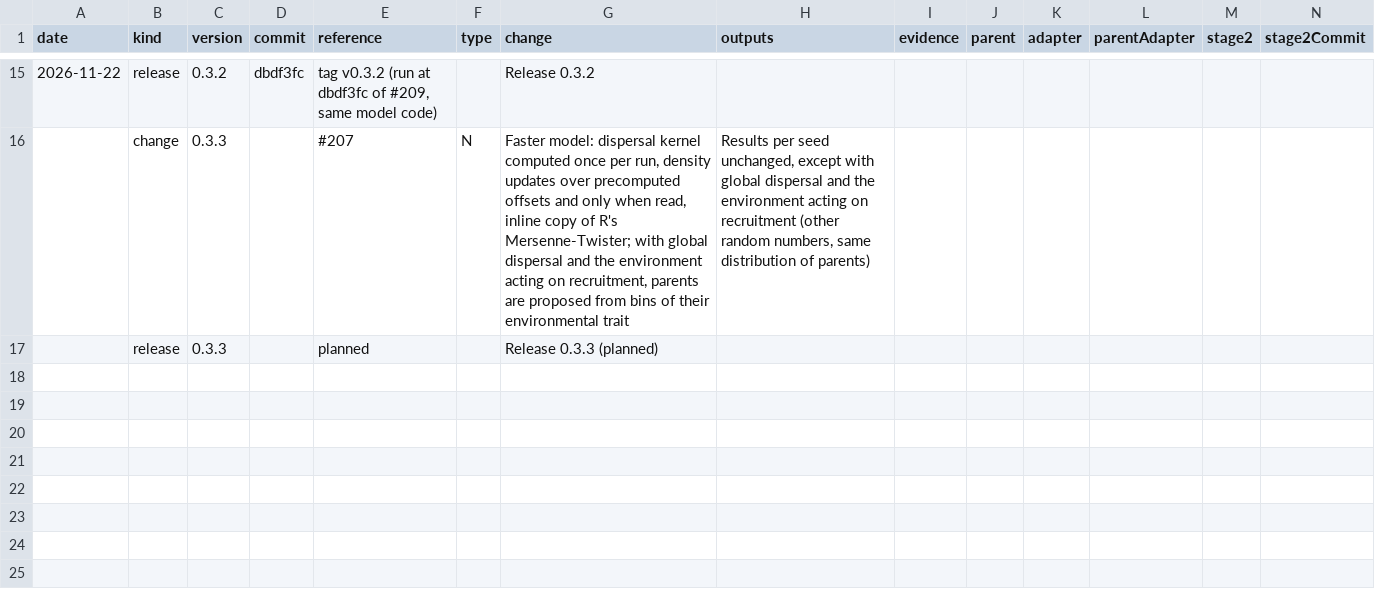
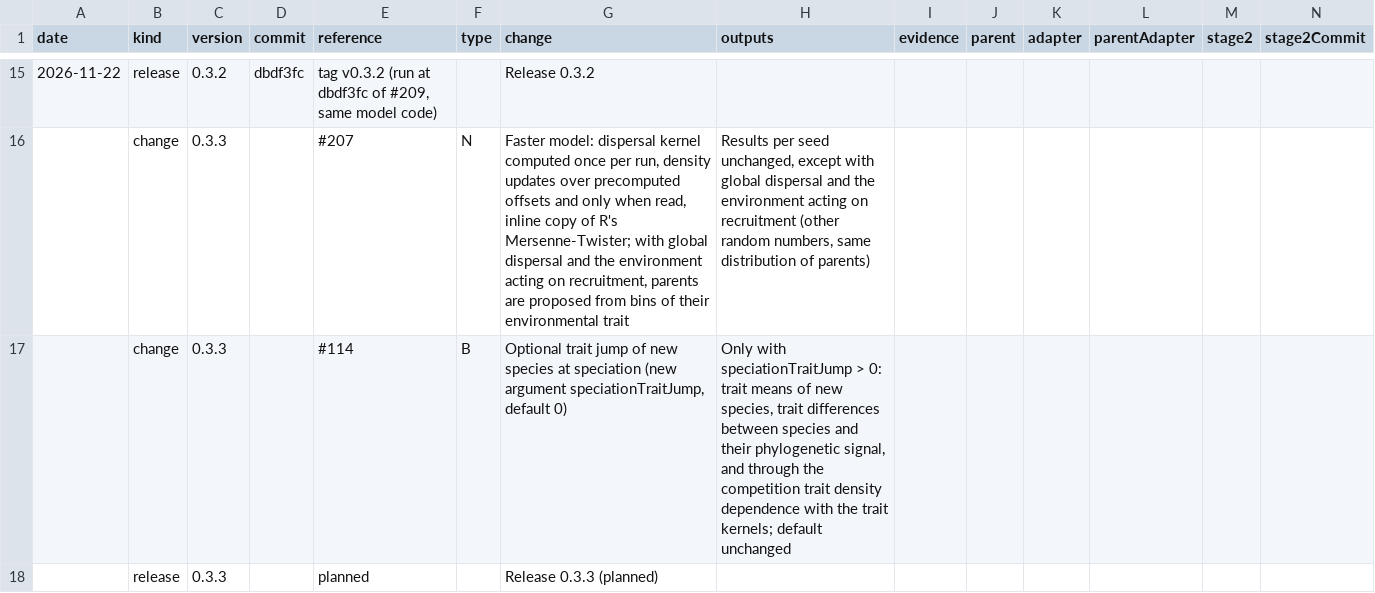
Before and after one commit to TheoreticalEcology/EcoPhyloSim, a CSV file: PhyloSim/data-raw/model-behavior/changes.csv, drawn as a sheet; only a part is shown, gaps mark what is left out.

```diff
--- a/PhyloSim/data-raw/model-behavior/changes.csv
+++ b/PhyloSim/data-raw/model-behavior/changes.csv
@@ -16,2 +16,3 @@
 "","change","0.3.3","","#207","N","Faster model: dispersal kernel computed once per run, density updates over precomputed offsets and only when read, inline copy of R's Mersenne-Twister; with global dispersal and the environment acting on recruitment, parents are proposed from bins of their environmental trait","Results per seed unchanged, except with global dispersal and the environment acting on recruitment (other random numbers, same distribution of parents)","","","","","",""
+"","change","0.3.3","","#114","B","Optional trait jump of new species at speciation (new argument speciationTraitJump, default 0)","Only with speciationTraitJump > 0: trait means of new species, trait differences between species and their phylogenetic signal, and through the competition trait density dependence with the trait kernels; default unchanged","","","","","",""
 "","release","0.3.3","","planned","","Release 0.3.3 (planned)","","","","","","",""
```
Also changed, not shown: 24 other files.
